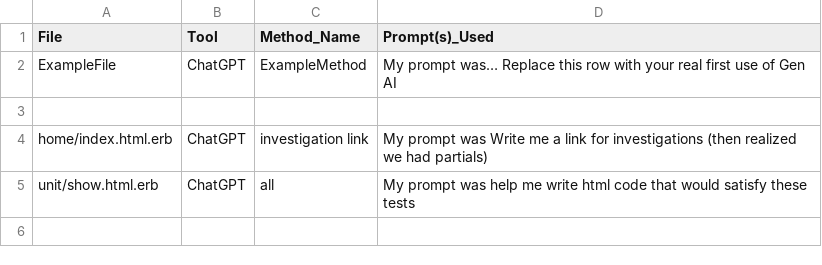
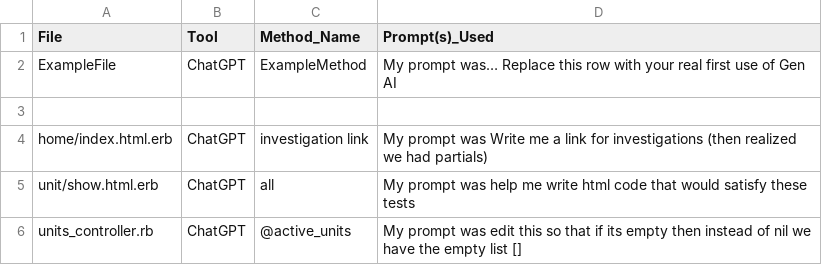
Before and after one commit to Barondafan/gcpd, a CSV file: docs/GenAI_prompts.csv, drawn as a sheet; the diff names each change by its address in the sheet, - before the commit and + after, or states it on an @@ line.

Commit message:
fix unit controller destroy

```diff
--- a/docs/GenAI_prompts.csv
+++ b/docs/GenAI_prompts.csv
+row 6: units_controller.rb | ChatGPT | @active_units | My prompt was edit this so that if its empty then instead of nil we have the empty list []
```
Also changed, not shown: 1 other file.
